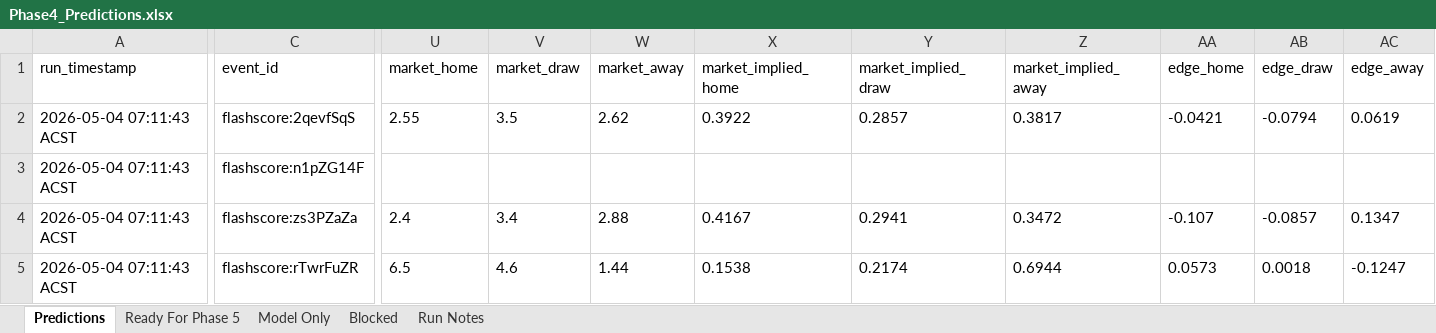
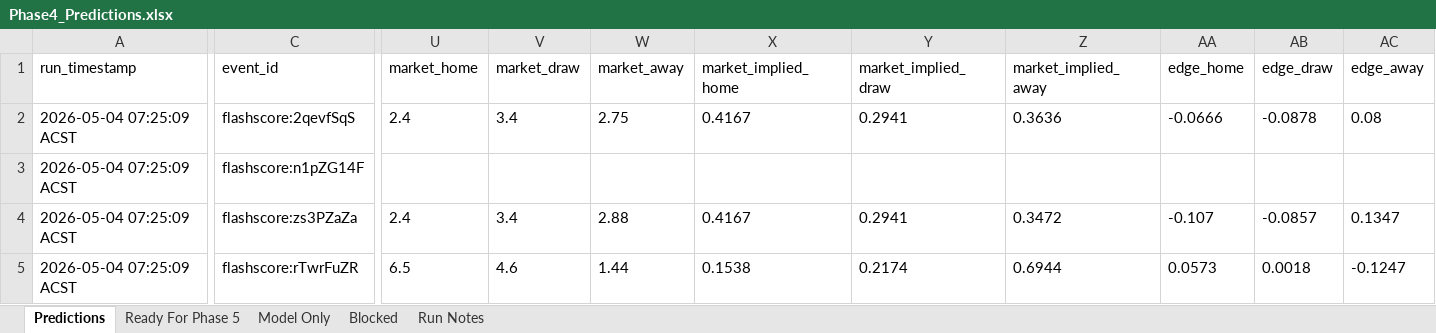
Before and after one commit to Looneyz25/SoccerStats, an Excel workbook: docs/agent-system/outputs/Phase4_Predictions.xlsx, sheet Predictions, drawn as a sheet; only a part is shown, gaps mark what is left out; values as stored, in another font and other column widths than the file's, no borders; the diff names each change by its address in the sheet, - before the commit and + after, or states it on an @@ line.

```diff
--- a/docs/agent-system/outputs/Phase4_Predictions.xlsx (sheet Predictions)
+++ b/docs/agent-system/outputs/Phase4_Predictions.xlsx (sheet Predictions)
-A2:A5 (run_timestamp): 2026-05-04 07:11:43 ACST
+A2:A5 (run_timestamp): 2026-05-04 07:25:09 ACST
-U2 (market_home): 2.55
+U2 (market_home): 2.4
-V2 (market_draw): 3.5
+V2 (market_draw): 3.4
-W2 (market_away): 2.62
+W2 (market_away): 2.75
-X2 (market_implied_home): 0.3922
+X2 (market_implied_home): 0.4167
-Y2 (market_implied_draw): 0.2857
+Y2 (market_implied_draw): 0.2941
-Z2 (market_implied_away): 0.3817
+Z2 (market_implied_away): 0.3636
-AA2 (edge_home): -0.0421
+AA2 (edge_home): -0.0666
-AB2 (edge_draw): -0.0794
+AB2 (edge_draw): -0.0878
-AC2 (edge_away): 0.0619
+AC2 (edge_away): 0.08
```
Also changed, not shown: sheet Ready For Phase 5, sheet Run Notes, sheet Blocked, docs/agent-system/outputs/Phase1_Fixture_Slate.xlsx, docs/agent-system/outputs/Phase2_Odds_Slate.xlsx, 18 other files.
